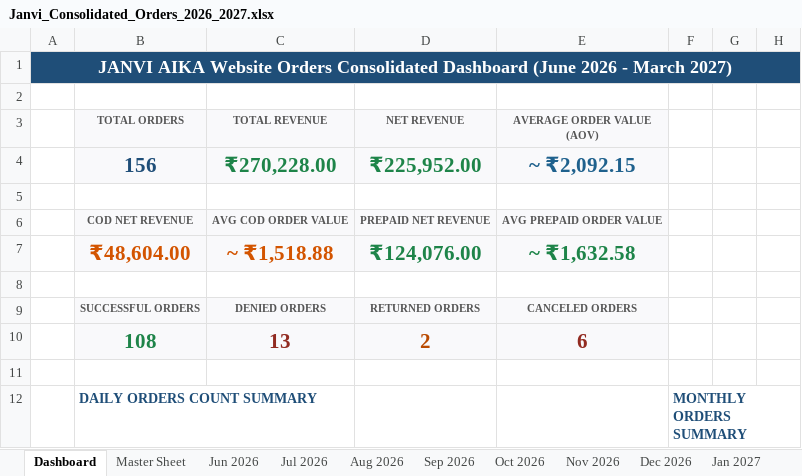
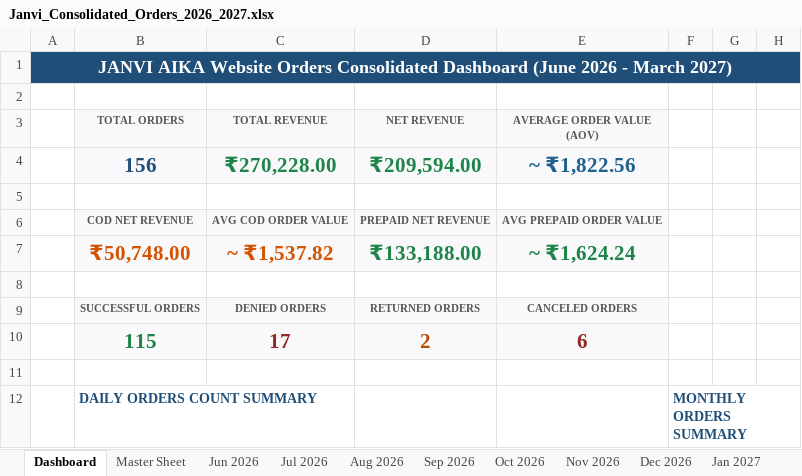
Before and after one commit to mahe-pkm/JANVI-AIKA-Website-Orders_AI, an Excel workbook: Janvi_Consolidated_Orders_2026_2027.xlsx, sheet Dashboard, drawn as a sheet; only a part is shown; values as stored, in another font and other column widths than the file's, no borders; removed rows and columns are numbered as before the commit, all else as after; the diff names each change by its address in the sheet, - before the commit and + after, or states it on an @@ line.

Commit message:
Comprehensive data pipeline sync & audit alignment across Excel, Web App, and Google Sheets

```diff
--- a/Janvi_Consolidated_Orders_2026_2027.xlsx (sheet Dashboard)
+++ b/Janvi_Consolidated_Orders_2026_2027.xlsx (sheet Dashboard)
-D4 (NET REVENUE): ₹225,952.00
+D4 (NET REVENUE): ₹209,594.00
-E4 (AVERAGE ORDER VALUE (AOV)): ~ ₹2,092.15
+E4 (AVERAGE ORDER VALUE (AOV)): ~ ₹1,822.56
-row 7:  | ₹48,604.00 | ~ ₹1,518.88 | ₹124,076.00 | ~ ₹1,632.58
+row 7:  | ₹50,748.00 | ~ ₹1,537.82 | ₹133,188.00 | ~ ₹1,624.24
-B10 (TOTAL ORDERS): 108
+B10 (TOTAL ORDERS): 115
-C10 (TOTAL REVENUE): 13
+C10 (TOTAL REVENUE): 17
```
Also changed, not shown: 1 other file.
